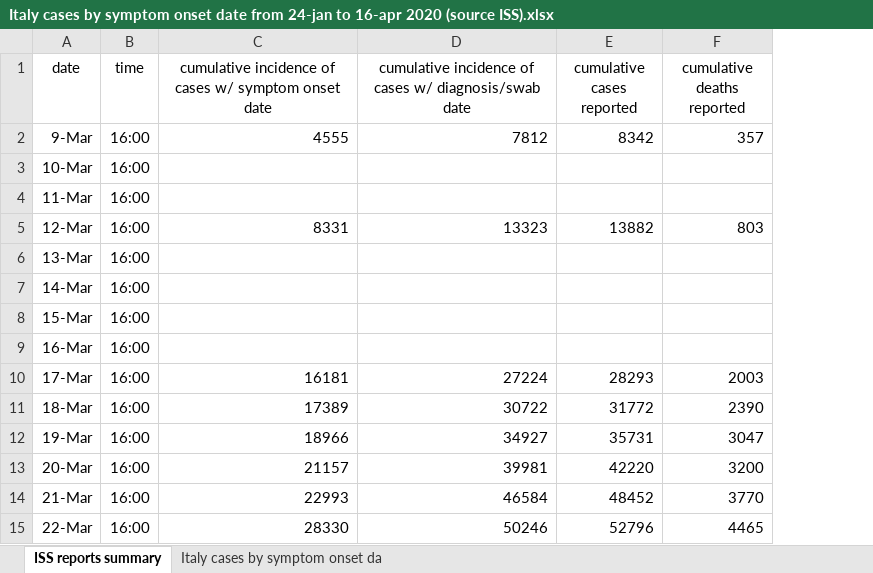
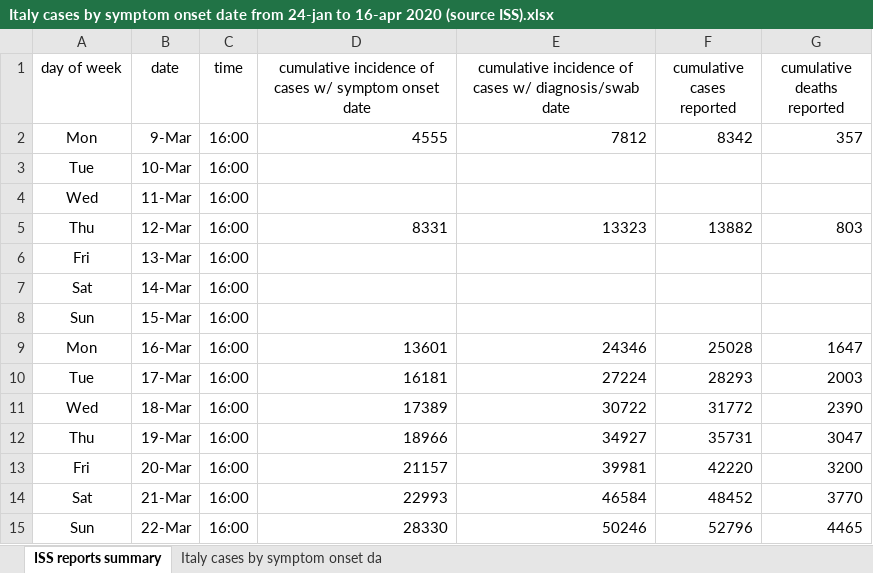
Before and after one commit to pfnali/Covid-19, an Excel workbook: Italy cases by symptom onset date from 24-jan to 16-apr 2020 (source ISS).xlsx, sheet ISS reports summary, drawn as a sheet; only a part is shown; values as stored, in another font and other column widths than the file's, no borders; charts and pictures and table styles not drawn; addresses are those after the commit; the diff names each change by its address in the sheet, - before the commit and + after, or states it on an @@ line.

Commit message:
Add files via upload

```diff
--- a/Italy cases by symptom onset date from 24-jan to 16-apr 2020 (source ISS).xlsx (sheet ISS reports summary)
+++ b/Italy cases by symptom onset date from 24-jan to 16-apr 2020 (source ISS).xlsx (sheet ISS reports summary)
+column A (day of week), rows 2-15: Mon | Tue | Wed | Thu | Fri | Sat | Sun | Mon | Tue | Wed | Thu | Fri | Sat | Sun
-D9: (empty)
+D9: 13601
-E9: (empty)
+E9: 24346
-F9 (cumulative cases reported): (empty)
+F9 (cumulative cases reported): 25028
-G9 (cumulative deaths reported): (empty)
+G9 (cumulative deaths reported): 1647
```
Also changed, not shown: charts or pictures.
